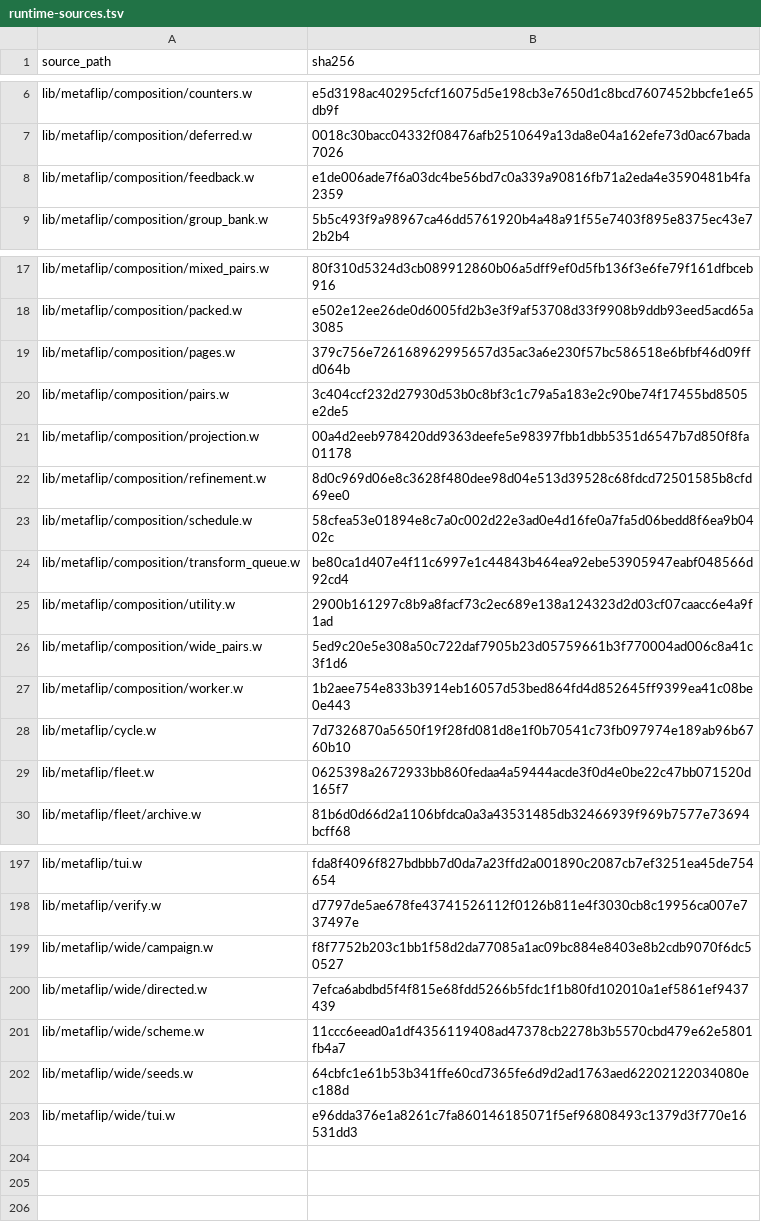
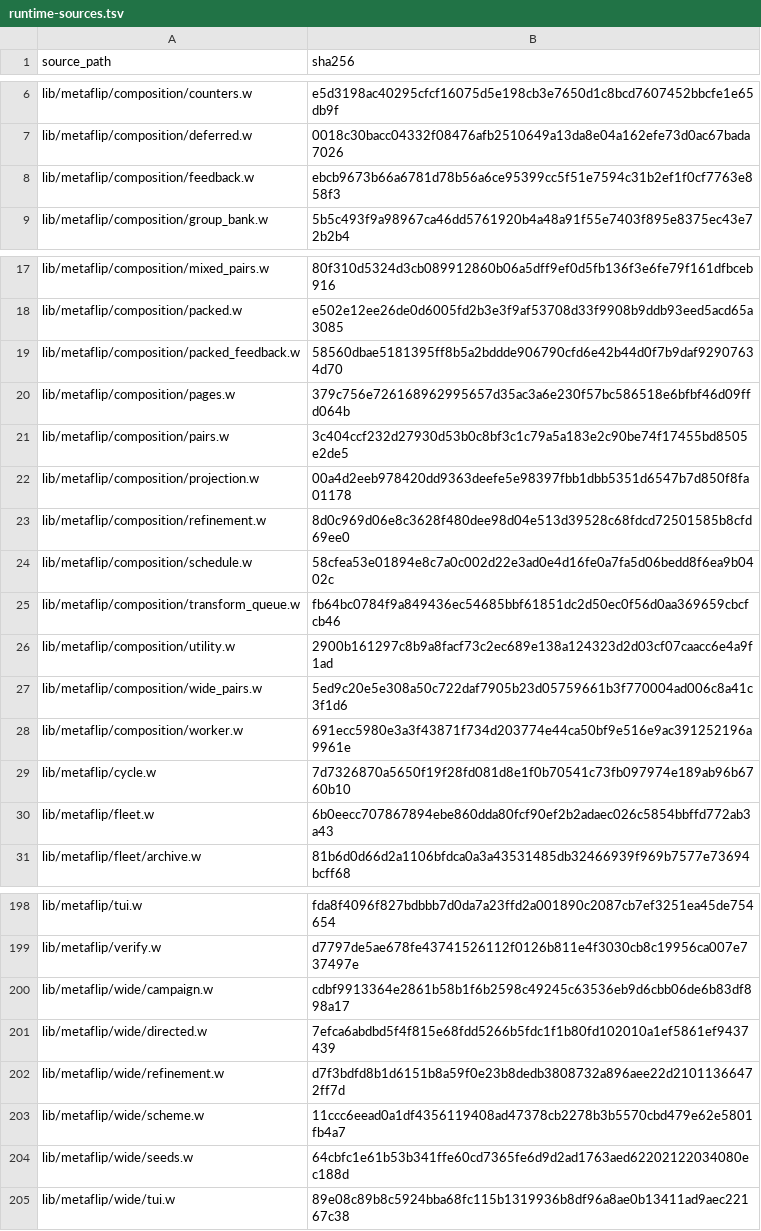
Before and after one commit to tungsten-lang/tungsten, a TSV file: bits/tungsten-metaflip/lib/metaflip/manifests/runtime-sources.tsv, drawn as a sheet; only a part is shown, gaps mark what is left out.

Commit message:
metaflip: connect packed islands to native refinement feedback

```diff
--- a/bits/tungsten-metaflip/lib/metaflip/manifests/runtime-sources.tsv
+++ b/bits/tungsten-metaflip/lib/metaflip/manifests/runtime-sources.tsv
@@ -7,3 +7,3 @@ lib/metaflip/composition/counters.w	e5d3198ac40295cfcf16075d5e198cb3e7650d1c8bcd
 lib/metaflip/composition/deferred.w	0018c30bacc04332f08476afb2510649a13da8e04a162efe73d0ac67bada7026
-lib/metaflip/composition/feedback.w	e1de006ade7f6a03dc4be56bd7c0a339a90816fb71a2eda4e3590481b4fa2359
+lib/metaflip/composition/feedback.w	ebcb9673b66a6781d78b56a6ce95399cc5f51e7594c31b2ef1f0cf7763e858f3
 lib/metaflip/composition/group_bank.w	5b5c493f9a98967ca46dd5761920b4a48a91f55e7403f895e8375ec43e72b2b4
@@ -18,2 +18,3 @@ lib/metaflip/composition/mixed_pairs.w	80f310d5324d3cb089912860b06a5dff9ef0d5fb1
 lib/metaflip/composition/packed.w	e502e12ee26de0d6005fd2b3e3f9af53708d33f9908b9ddb93eed5acd65a3085
+lib/metaflip/composition/packed_feedback.w	58560dbae5181395ff8b5a2bddde906790cfd6e42b44d0f7b9daf92907634d70
 lib/metaflip/composition/pages.w	379c756e726168962995657d35ac3a6e230f57bc586518e6bfbf46d09ffd064b
@@ -23,8 +24,8 @@ lib/metaflip/composition/refinement.w	8d0c969d06e8c3628f480dee98d04e513d39528c68
 lib/metaflip/composition/schedule.w	58cfea53e01894e8c7a0c002d22e3ad0e4d16fe0a7fa5d06bedd8f6ea9b0402c
-lib/metaflip/composition/transform_queue.w	be80ca1d407e4f11c6997e1c44843b464ea92ebe53905947eabf048566d92cd4
+lib/metaflip/composition/transform_queue.w	fb64bc0784f9a849436ec54685bbf61851dc2d50ec0f56d0aa369659cbcfcb46
 lib/metaflip/composition/utility.w	2900b161297c8b9a8facf73c2ec689e138a124323d2d03cf07caacc6e4a9f1ad
 lib/metaflip/composition/wide_pairs.w	5ed9c20e5e308a50c722daf7905b23d05759661b3f770004ad006c8a41c3f1d6
-lib/metaflip/composition/worker.w	1b2aee754e833b3914eb16057d53bed864fd4d852645ff9399ea41c08be0e443
+lib/metaflip/composition/worker.w	691ecc5980e3a3f43871f734d203774e44ca50bf9e516e9ac391252196a9961e
 lib/metaflip/cycle.w	7d7326870a5650f19f28fd081d8e1f0b70541c73fb097974e189ab96b6760b10
-lib/metaflip/fleet.w	0625398a2672933bb860fedaa4a59444acde3f0d4e0be22c47bb071520d165f7
+lib/metaflip/fleet.w	6b0eecc707867894ebe860dda80fcf90ef2b2adaec026c5854bbffd772ab3a43
 lib/metaflip/fleet/archive.w	81b6d0d66d2a1106bfdca0a3a43531485db32466939f969b7577e73694bcff68
@@ -198,6 +199,7 @@ lib/metaflip/tui.w	fda8f4096f827bdbbb7d0da7a23ffd2a001890c2087cb7ef3251ea45de754
 lib/metaflip/verify.w	d7797de5ae678fe43741526112f0126b811e4f3030cb8c19956ca007e737497e
-lib/metaflip/wide/campaign.w	f8f7752b203c1bb1f58d2da77085a1ac09bc884e8403e8b2cdb9070f6dc50527
+lib/metaflip/wide/campaign.w	cdbf9913364e2861b58b1f6b2598c49245c63536eb9d6cbb06de6b83df898a17
 lib/metaflip/wide/directed.w	7efca6abdbd5f4f815e68fdd5266b5fdc1f1b80fd102010a1ef5861ef9437439
+lib/metaflip/wide/refinement.w	d7f3bdfd8b1d6151b8a59f0e23b8dedb3808732a896aee22d21011366472ff7d
 lib/metaflip/wide/scheme.w	11ccc6eead0a1df4356119408ad47378cb2278b3b5570cbd479e62e5801fb4a7
 lib/metaflip/wide/seeds.w	64cbfc1e61b53b341ffe60cd7365fe6d9d2ad1763aed62202122034080ec188d
-lib/metaflip/wide/tui.w	e96dda376e1a8261c7fa860146185071f5ef96808493c1379d3f770e16531dd3
+lib/metaflip/wide/tui.w	89e08c89b8c5924bba68fc115b1319936b8df96a8ae0b13411ad9aec22167c38
```
Also changed, not shown: 13 other files.
